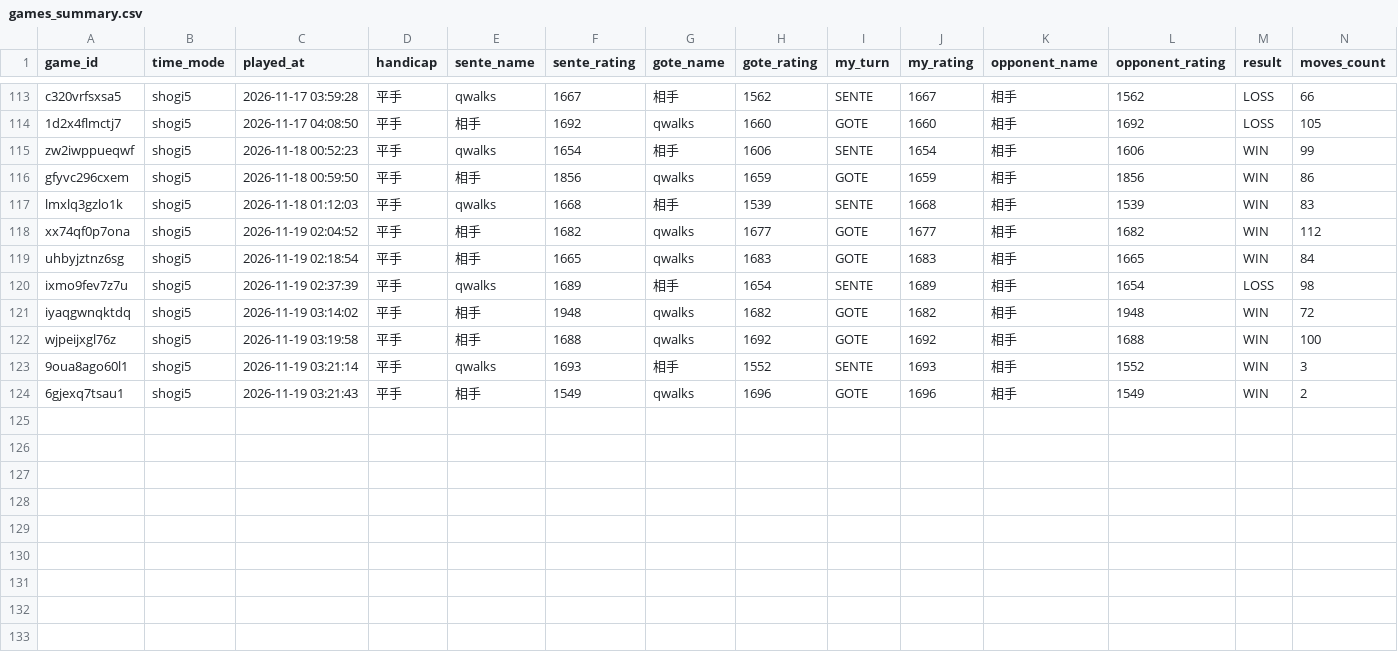
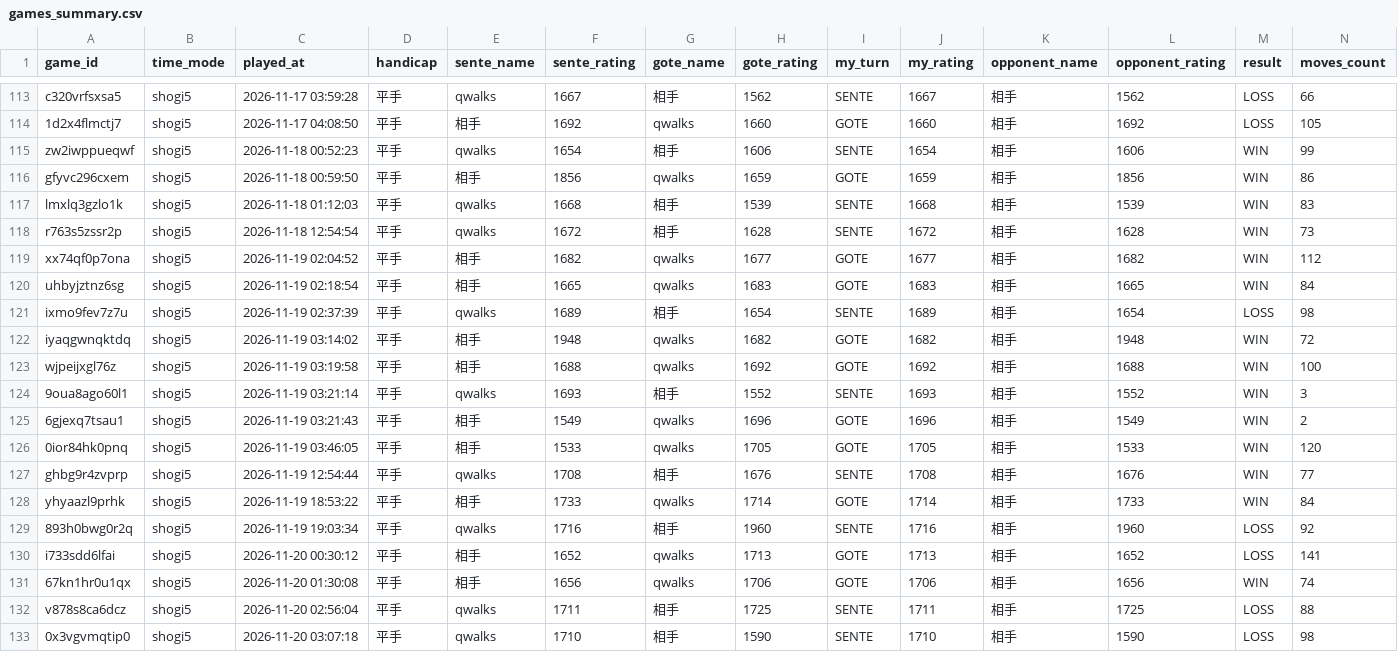
Before and after one commit to from-mattaka/shogi_quest, a CSV file: data/games_summary.csv, drawn as a sheet; only a part is shown, gaps mark what is left out; rows hold the shown columns only; the diff names each change by its address in the sheet, - before the commit and + after, or states it on an @@ line.

```diff
--- a/data/games_summary.csv
+++ b/data/games_summary.csv
+row 118: r763s5zssr2p | shogi5 | 2026-11-18 12:54:54 | 平手 | qwalks | 1672 | 相手 | 1628 | SENTE | 1672 | 相手 | 1628 | WIN | 73
+row 126: 0ior84hk0pnq | shogi5 | 2026-11-19 03:46:05 | 平手 | 相手 | 1533 | qwalks | 1705 | GOTE | 1705 | 相手 | 1533 | WIN | 120
+row 127: ghbg9r4zvprp | shogi5 | 2026-11-19 12:54:44 | 平手 | qwalks | 1708 | 相手 | 1676 | SENTE | 1708 | 相手 | 1676 | WIN | 77
+row 128: yhyaazl9prhk | shogi5 | 2026-11-19 18:53:22 | 平手 | 相手 | 1733 | qwalks | 1714 | GOTE | 1714 | 相手 | 1733 | WIN | 84
+row 129: 893h0bwg0r2q | shogi5 | 2026-11-19 19:03:34 | 平手 | qwalks | 1716 | 相手 | 1960 | SENTE | 1716 | 相手 | 1960 | LOSS | 92
+row 130: i733sdd6lfai | shogi5 | 2026-11-20 00:30:12 | 平手 | 相手 | 1652 | qwalks | 1713 | GOTE | 1713 | 相手 | 1652 | LOSS | 141
+row 131: 67kn1hr0u1qx | shogi5 | 2026-11-20 01:30:08 | 平手 | 相手 | 1656 | qwalks | 1706 | GOTE | 1706 | 相手 | 1656 | WIN | 74
+row 132: v878s8ca6dcz | shogi5 | 2026-11-20 02:56:04 | 平手 | qwalks | 1711 | 相手 | 1725 | SENTE | 1711 | 相手 | 1725 | LOSS | 88
+row 133: 0x3vgvmqtip0 | shogi5 | 2026-11-20 03:07:18 | 平手 | qwalks | 1710 | 相手 | 1590 | SENTE | 1710 | 相手 | 1590 | LOSS | 98
```
Also changed, not shown: 11 other files.
